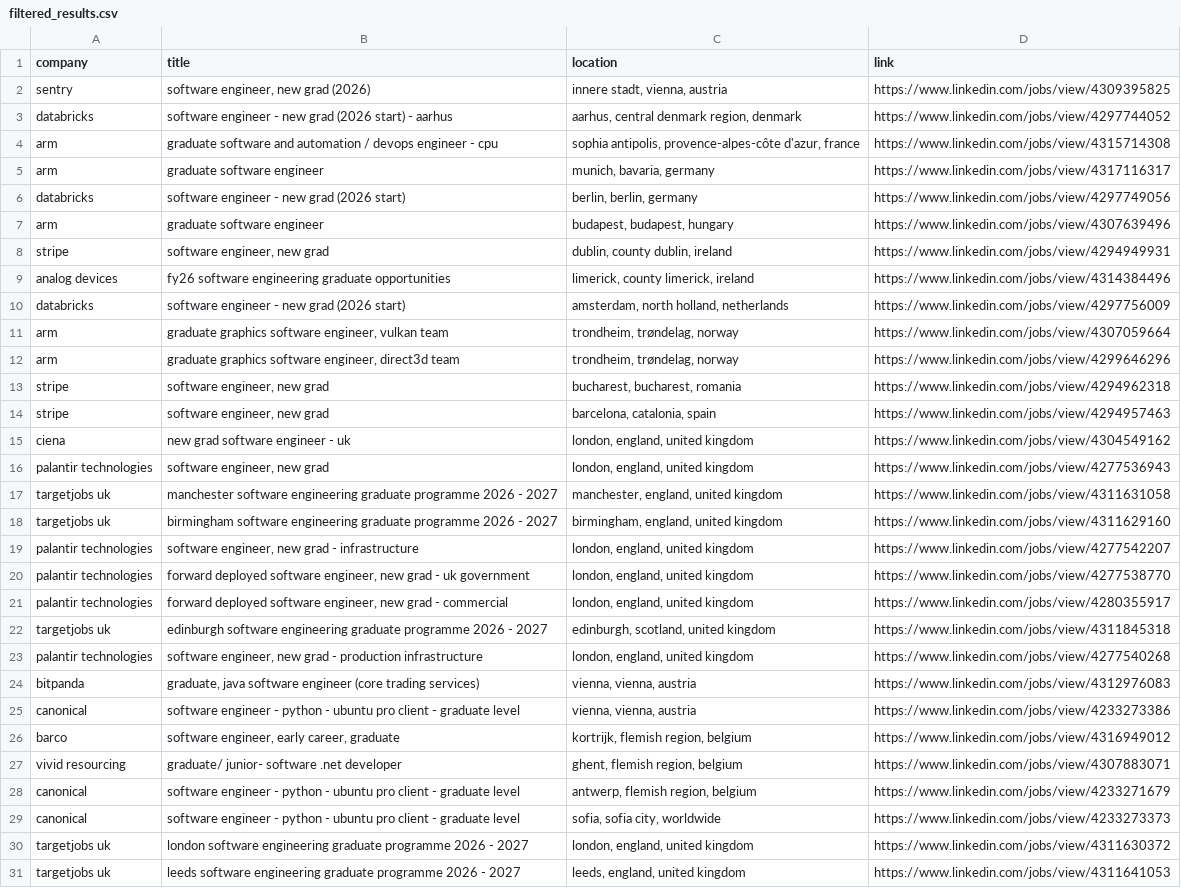
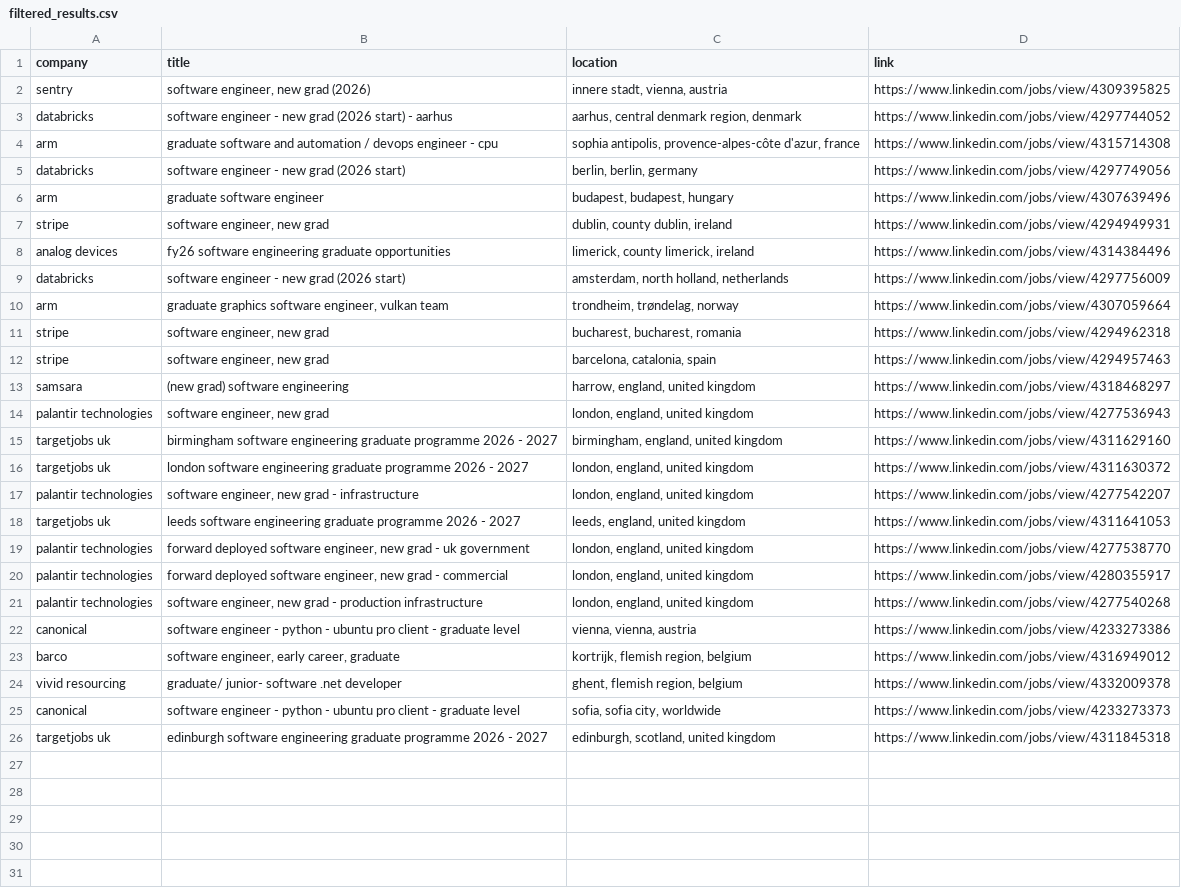
Before and after one commit to LorenzoLaCorte/internship-scraper, a CSV file: output/output-new-grads/filtered_results.csv, drawn as a sheet.

```diff
--- a/output/output-new-grads/filtered_results.csv
+++ b/output/output-new-grads/filtered_results.csv
@@ -4,3 +4,2 @@ databricks|software engineer - new grad (2026 start) - aarhus|aarhus, central de
 arm|graduate software and automation / devops engineer - cpu|sophia antipolis, provence-alpes-côte d'azur, france|https://www.linkedin.com/jobs/view/4315714308
-arm|graduate software engineer|munich, bavaria, germany|https://www.linkedin.com/jobs/view/4317116317
 databricks|software engineer - new grad (2026 start)|berlin, berlin, germany|https://www.linkedin.com/jobs/view/4297749056
@@ -11,21 +10,17 @@ databricks|software engineer - new grad (2026 start)|amsterdam, north holland, n
 arm|graduate graphics software engineer, vulkan team|trondheim, trøndelag, norway|https://www.linkedin.com/jobs/view/4307059664
-arm|graduate graphics software engineer, direct3d team|trondheim, trøndelag, norway|https://www.linkedin.com/jobs/view/4299646296
 stripe|software engineer, new grad|bucharest, bucharest, romania|https://www.linkedin.com/jobs/view/4294962318
 stripe|software engineer, new grad|barcelona, catalonia, spain|https://www.linkedin.com/jobs/view/4294957463
-ciena|new grad software engineer - uk|london, england, united kingdom|https://www.linkedin.com/jobs/view/4304549162
+samsara|(new grad) software engineering|harrow, england, united kingdom|https://www.linkedin.com/jobs/view/4318468297
 palantir technologies|software engineer, new grad|london, england, united kingdom|https://www.linkedin.com/jobs/view/4277536943
-targetjobs uk|manchester software engineering graduate programme 2026 - 2027|manchester, england, united kingdom|https://www.linkedin.com/jobs/view/4311631058
 targetjobs uk|birmingham software engineering graduate programme 2026 - 2027|birmingham, england, united kingdom|https://www.linkedin.com/jobs/view/4311629160
+targetjobs uk|london software engineering graduate programme 2026 - 2027|london, england, united kingdom|https://www.linkedin.com/jobs/view/4311630372
 palantir technologies|software engineer, new grad - infrastructure|london, england, united kingdom|https://www.linkedin.com/jobs/view/4277542207
+targetjobs uk|leeds software engineering graduate programme 2026 - 2027|leeds, england, united kingdom|https://www.linkedin.com/jobs/view/4311641053
 palantir technologies|forward deployed software engineer, new grad - uk government|london, england, united kingdom|https://www.linkedin.com/jobs/view/4277538770
 palantir technologies|forward deployed software engineer, new grad - commercial|london, england, united kingdom|https://www.linkedin.com/jobs/view/4280355917
-targetjobs uk|edinburgh software engineering graduate programme 2026 - 2027|edinburgh, scotland, united kingdom|https://www.linkedin.com/jobs/view/4311845318
 palantir technologies|software engineer, new grad - production infrastructure|london, england, united kingdom|https://www.linkedin.com/jobs/view/4277540268
-bitpanda|graduate, java software engineer (core trading services)|vienna, vienna, austria|https://www.linkedin.com/jobs/view/4312976083
 canonical|software engineer - python - ubuntu pro client - graduate level|vienna, vienna, austria|https://www.linkedin.com/jobs/view/4233273386
 barco|software engineer, early career, graduate|kortrijk, flemish region, belgium|https://www.linkedin.com/jobs/view/4316949012
-vivid resourcing|graduate/ junior-  software .net developer|ghent, flemish region, belgium|https://www.linkedin.com/jobs/view/4307883071
-canonical|software engineer - python - ubuntu pro client - graduate level|antwerp, flemish region, belgium|https://www.linkedin.com/jobs/view/4233271679
+vivid resourcing|graduate/ junior-  software .net developer|ghent, flemish region, belgium|https://www.linkedin.com/jobs/view/4332009378
 canonical|software engineer - python - ubuntu pro client - graduate level|sofia, sofia city, worldwide|https://www.linkedin.com/jobs/view/4233273373
-targetjobs uk|london software engineering graduate programme 2026 - 2027|london, england, united kingdom|https://www.linkedin.com/jobs/view/4311630372
-targetjobs uk|leeds software engineering graduate programme 2026 - 2027|leeds, england, united kingdom|https://www.linkedin.com/jobs/view/4311641053
+targetjobs uk|edinburgh software engineering graduate programme 2026 - 2027|edinburgh, scotland, united kingdom|https://www.linkedin.com/jobs/view/4311845318
```
Also changed, not shown: output/output-new-grads/results.csv, 1 other file.
